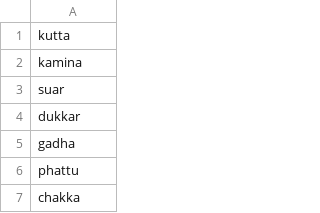
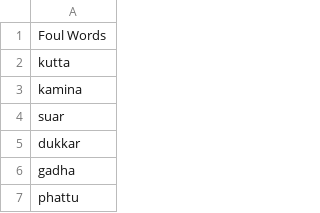
Before and after one commit to MrQuazar/HinglishProfanityFilter, a CSV file: profanity_filter.csv, drawn as a sheet; only a part is shown; the shorter side is filled out with more unchanged rows; the diff covers the shown part only.

```diff
--- a/profanity_filter.csv
+++ b/profanity_filter.csv
@@ -1 +1,2 @@
+Foul Words
 kutta
```
Also changed, not shown: 76 added rows elsewhere in this file, 4 other files.
